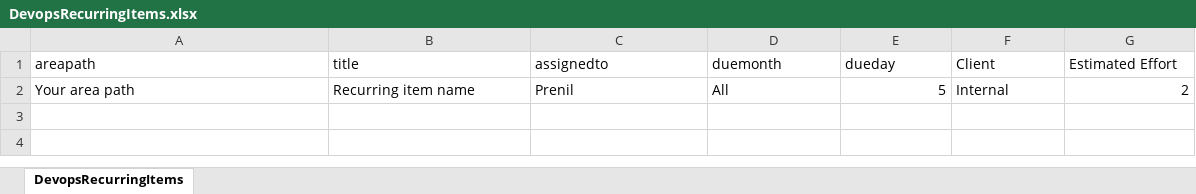
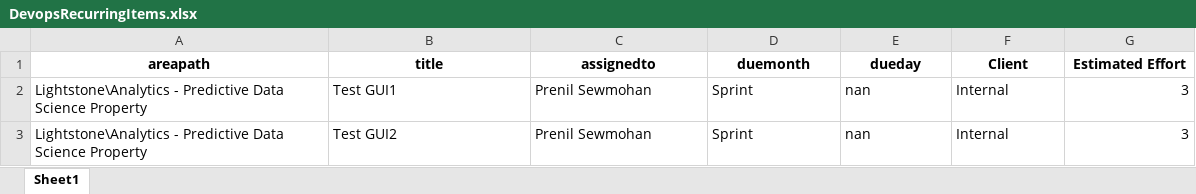
Before and after one commit to PrenilS/DevopsRecurringItemScheduler, an Excel workbook: DevopsRecurringItems.xlsx, sheet Sheet1, drawn as a sheet; values as stored, in another font and other column widths than the file's, no borders; removed rows and columns are numbered as before the commit, all else as after; the diff names each change by its address in the sheet, - before the commit and + after, or states it on an @@ line.

```diff
--- a/DevopsRecurringItems.xlsx (sheet Sheet1)
+++ b/DevopsRecurringItems.xlsx (sheet Sheet1)
-sheet tab: DevopsRecurringItems
+sheet tab: Sheet1
@@ A1:G1 bold: off → on, alignment: left → center @@
-row 2: Your area path | Recurring item name | Prenil | All | 5 | Internal | 2
+row 2: Lightstone\Analytics - Predictive Data Science Property | Test GUI1 | Prenil Sewmohan | Sprint | nan | Internal | 3
+row 3: Lightstone\Analytics - Predictive Data Science Property | Test GUI2 | Prenil Sewmohan | Sprint | nan | Internal | 3
```
Also changed, not shown: 1 other file.
